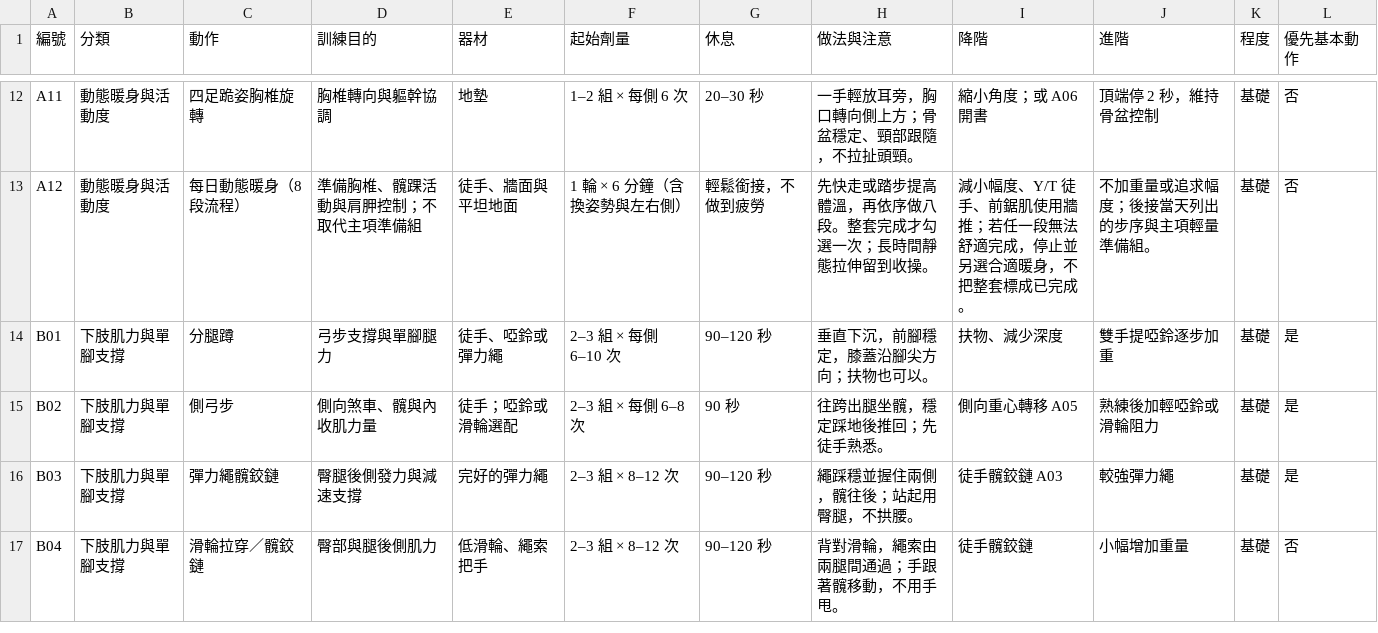
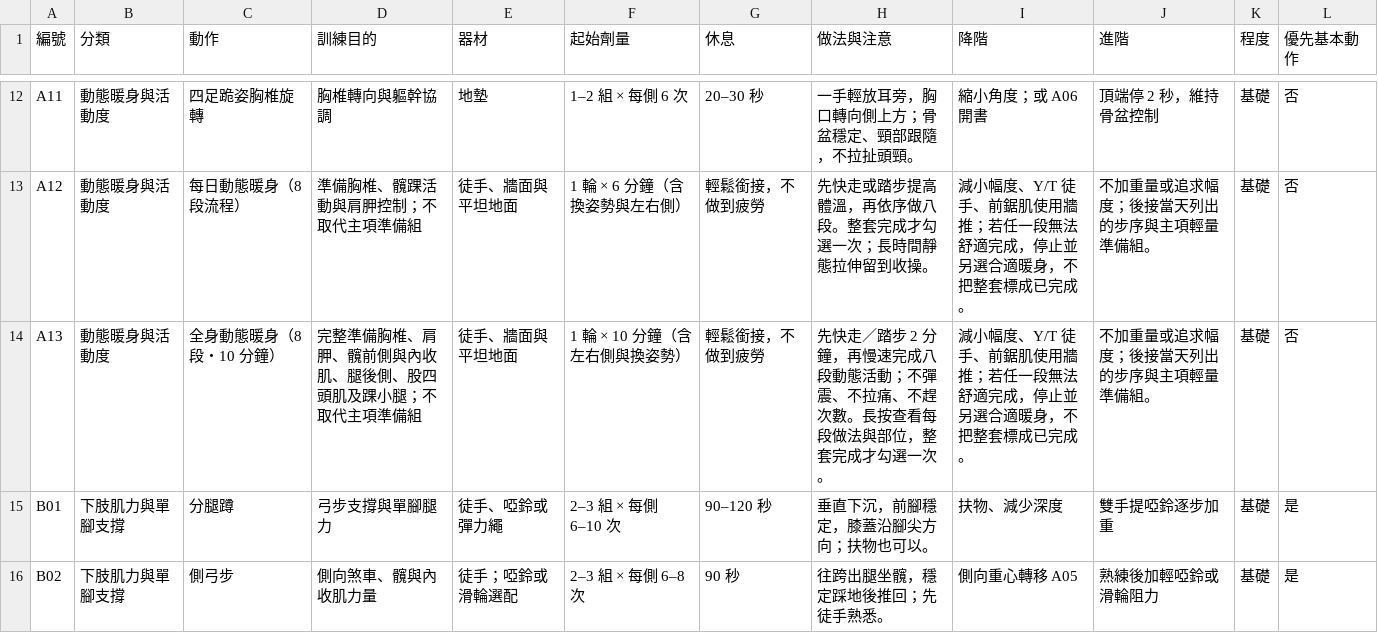
Before and after one commit to vbnmzxc9513/FunctionalFitnessPlanner, a CSV file: docs/badminton-exercises.csv, drawn as a sheet; only a part is shown, gaps mark what is left out; the shorter side is filled out with more unchanged rows.

```diff
--- a/docs/badminton-exercises.csv
+++ b/docs/badminton-exercises.csv
@@ -13,2 +13,3 @@ A11,動態暖身與活動度,四足跪姿胸椎旋轉,胸椎轉向與軀幹協
 A12,動態暖身與活動度,每日動態暖身（8 段流程）,準備胸椎、髖踝活動與肩胛控制；不取代主項準備組,徒手、牆面與平坦地面,1 輪 × 6 分鐘（含換姿勢與左右側）,輕鬆銜接，不做到疲勞,先快走或踏步提高體溫，再依序做八段。整套完成才勾選一次；長時間靜態拉伸留到收操。,減小幅度、Y/T 徒手、前鋸肌使用牆推；若任一段無法舒適完成，停止並另選合適暖身，不把整套標成已完成。,不加重量或追求幅度；後接當天列出的步序與主項輕量準備組。,基礎,否
+A13,動態暖身與活動度,全身動態暖身（8 段・10 分鐘）,完整準備胸椎、肩胛、髖前側與內收肌、腿後側、股四頭肌及踝小腿；不取代主項準備組,徒手、牆面與平坦地面,1 輪 × 10 分鐘（含左右側與換姿勢）,輕鬆銜接，不做到疲勞,先快走／踏步 2 分鐘，再慢速完成八段動態活動；不彈震、不拉痛、不趕次數。長按查看每段做法與部位，整套完成才勾選一次。,減小幅度、Y/T 徒手、前鋸肌使用牆推；若任一段無法舒適完成，停止並另選合適暖身，不把整套標成已完成。,不加重量或追求幅度；後接當天列出的步序與主項輕量準備組。,基礎,否
 B01,下肢肌力與單腳支撐,分腿蹲,弓步支撐與單腳腿力,徒手、啞鈴或彈力繩,2–3 組 × 每側 6–10 次,90–120 秒,垂直下沉，前腳穩定，膝蓋沿腳尖方向；扶物也可以。,扶物、減少深度,雙手提啞鈴逐步加重,基礎,是
```
Also changed, not shown: 21 other files.
